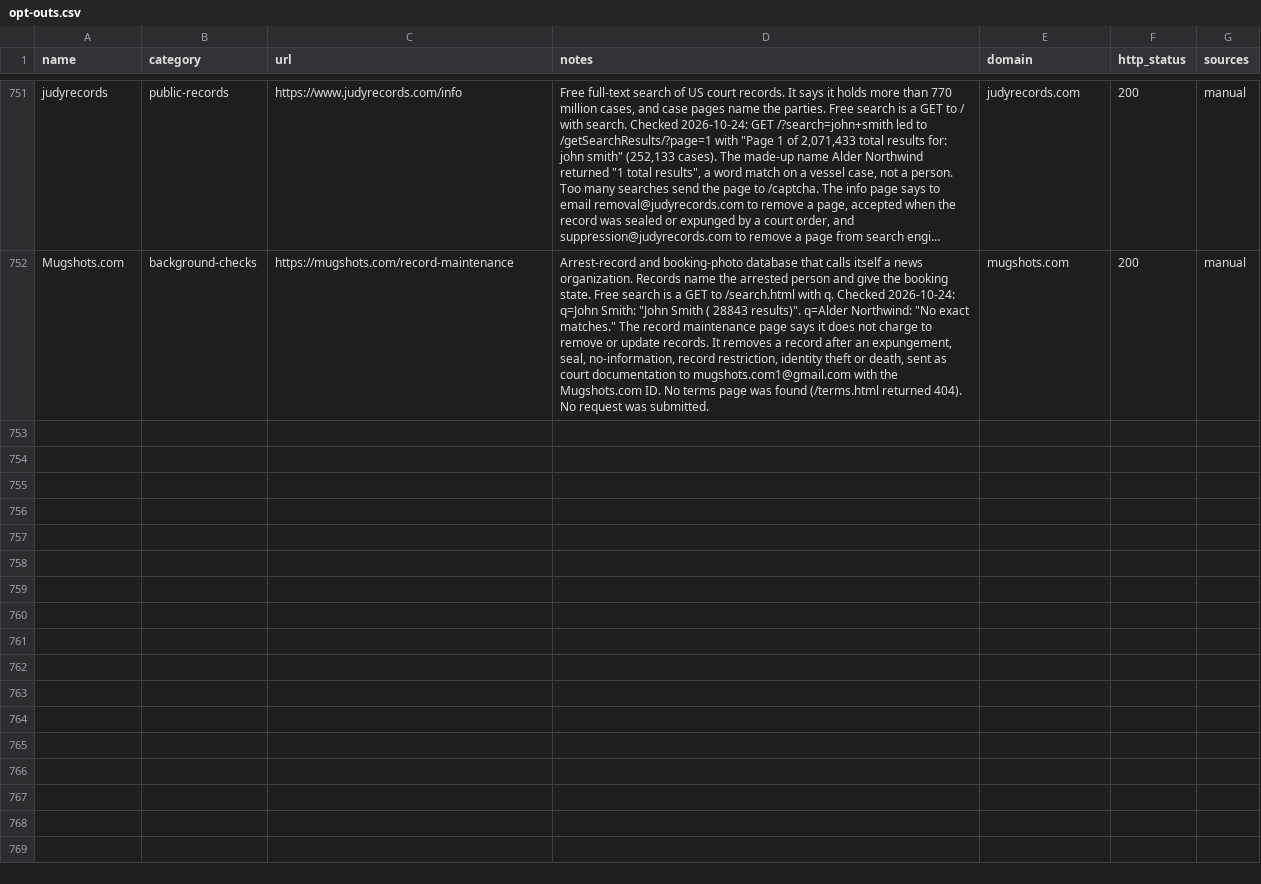
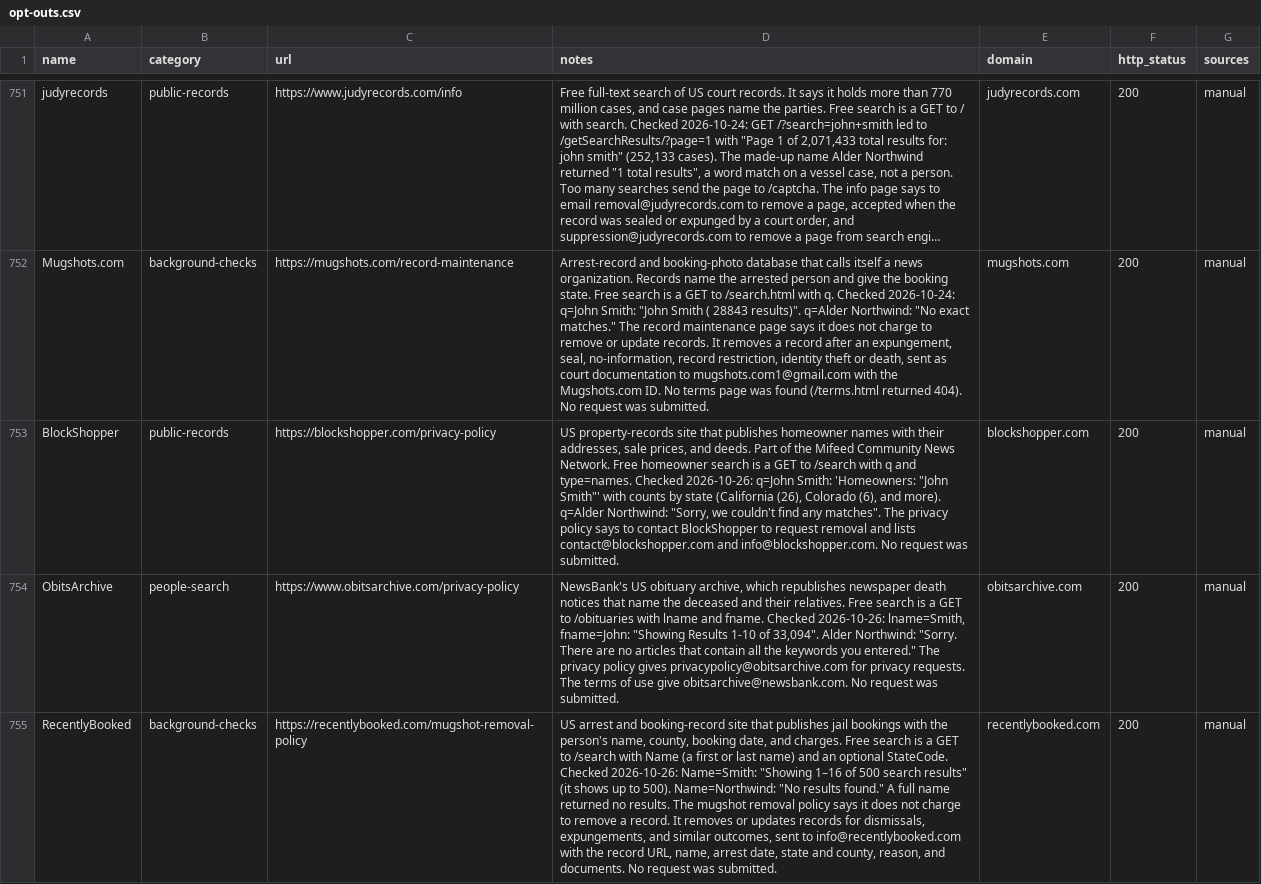
Before and after one commit to cvs0/data-brokers-list, a CSV file: opt-outs.csv, drawn as a sheet; only a part is shown, gaps mark what is left out; long unchanged cells end in …; the diff covers the shown part only; the diff names each change by its address in the sheet, - before the commit and + after, or states it on an @@ line.

Commit message:
feat: add five searchable US public-record sites
BlockShopper (homeowners), ObitsArchive (NewsBank obituaries),
RecentlyBooked (jail bookings), NPINo and NPI Number Lookup (NPI registry
providers). Each returned results for a common name and none for a
made-up name on 2026-10-26. No removal request was submitted.

```diff
--- a/opt-outs.csv
+++ b/opt-outs.csv
+row 753: BlockShopper | public-records | https://blockshopper.com/privacy-policy | US property-records site that publishes homeowner names with their addresses, sale prices, and deeds. Part of the Mifeed Community News Network. Free homeowner search is a GET to /search with q and type=names. Checked 2026-10-26: q=John Smith: 'Homeowners: "John Smith"' with counts by state (California (26), Colorado (6), and more). q=Alder Northwind: "Sorry, we couldn't find any matches". The privacy policy says to contact BlockShopper to request removal and lists contact@blockshopper.com and info@blockshopper.com. No request was submitted. | blockshopper.com | 200 | manual
+row 754: ObitsArchive | people-search | https://www.obitsarchive.com/privacy-policy | NewsBank's US obituary archive, which republishes newspaper death notices that name the deceased and their relatives. Free search is a GET to /obituaries with lname and fname. Checked 2026-10-26: lname=Smith, fname=John: "Showing Results 1-10 of 33,094". Alder Northwind: "Sorry. There are no articles that contain all the keywords you entered." The privacy policy gives privacypolicy@obitsarchive.com for privacy requests. The terms of use give obitsarchive@newsbank.com. No request was submitted. | obitsarchive.com | 200 | manual
+row 755: RecentlyBooked | background-checks | https://recentlybooked.com/mugshot-removal-policy | US arrest and booking-record site that publishes jail bookings with the person's name, county, booking date, and charges. Free search is a GET to /search with Name (a first or last name) and an optional StateCode. Checked 2026-10-26: Name=Smith: "Showing 1–16 of 500 search results" (it shows up to 500). Name=Northwind: "No results found." A full name returned no results. The mugshot removal policy says it does not charge to remove a record. It removes or updates records for dismissals, expungements, and similar outcomes, sent to info@recentlybooked.com with the record URL, name, arrest date, state and county, reason, and documents. No request was submitted. | recentlybooked.com | 200 | manual
```
Also changed, not shown: 2 added rows elsewhere in this file, data/v1/catalog-ids.csv, data/v3/brokers.csv, 16 other files.
